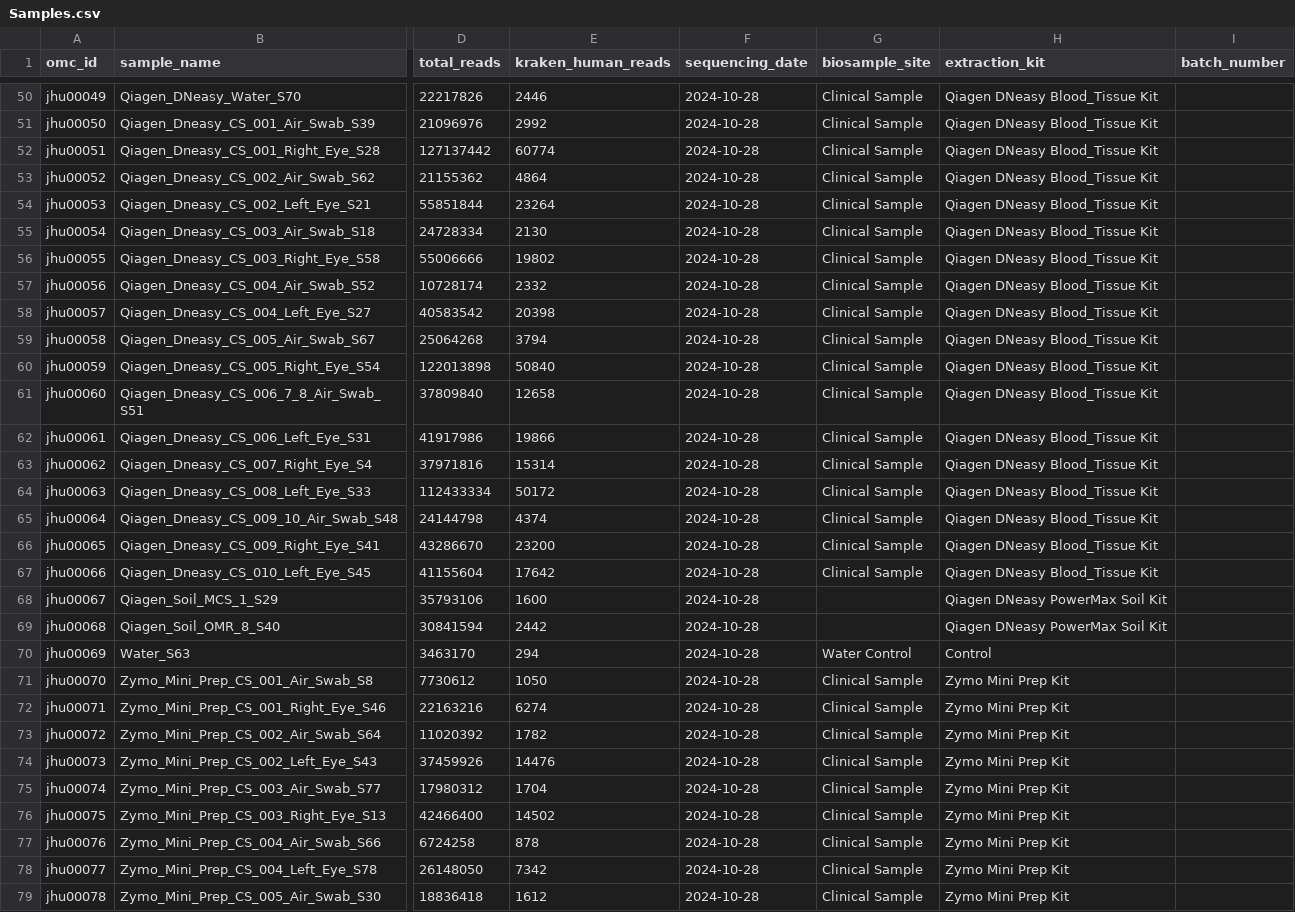
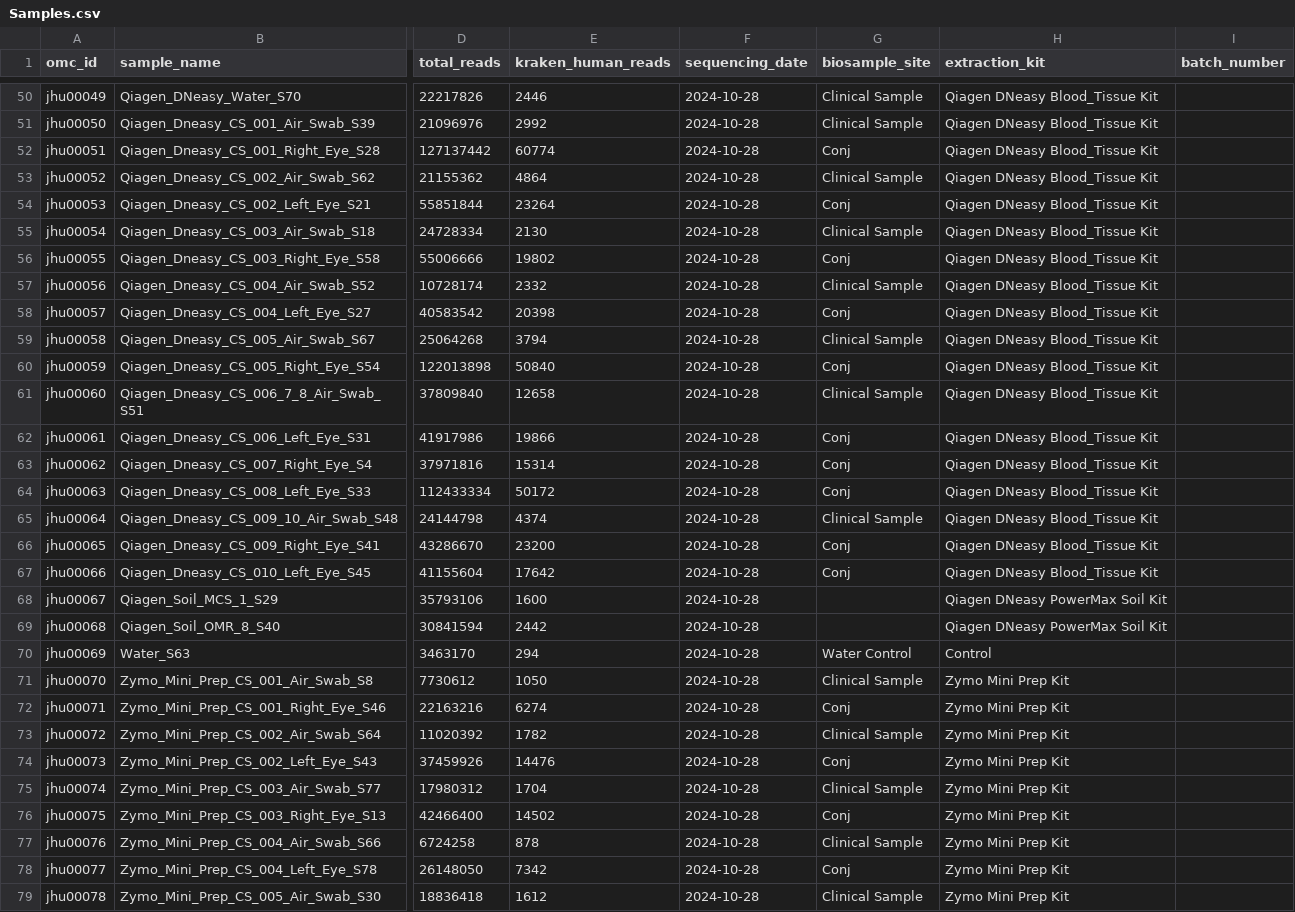
Before and after one commit to dpuiu/ocular-microbiome, a CSV file: docs/Consortium_Data/JHU_Data/Samples.csv, drawn as a sheet; only a part is shown, gaps mark what is left out; the diff covers the shown part only; the diff names each change by its address in the sheet, - before the commit and + after, or states it on an @@ line.

```diff
--- a/docs/Consortium_Data/JHU_Data/Samples.csv
+++ b/docs/Consortium_Data/JHU_Data/Samples.csv
-G52 (biosample_site): Clinical Sample
+G52 (biosample_site): Conj
-G54 (biosample_site): Clinical Sample
+G54 (biosample_site): Conj
-G56 (biosample_site): Clinical Sample
+G56 (biosample_site): Conj
-G58 (biosample_site): Clinical Sample
+G58 (biosample_site): Conj
-G60 (biosample_site): Clinical Sample
+G60 (biosample_site): Conj
-G62:G64 (biosample_site): Clinical Sample
+G62:G64 (biosample_site): Conj
-G66:G67 (biosample_site): Clinical Sample
+G66:G67 (biosample_site): Conj
-G72 (biosample_site): Clinical Sample
+G72 (biosample_site): Conj
-G74 (biosample_site): Clinical Sample
+G74 (biosample_site): Conj
-G76 (biosample_site): Clinical Sample
+G76 (biosample_site): Conj
-G78 (biosample_site): Clinical Sample
+G78 (biosample_site): Conj
```
Also changed, not shown: 44 edited cells elsewhere in this file, 19 other files.
